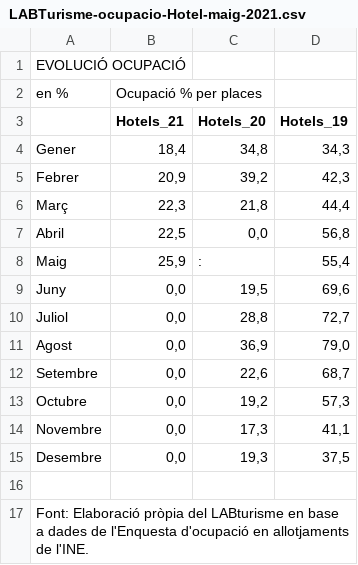
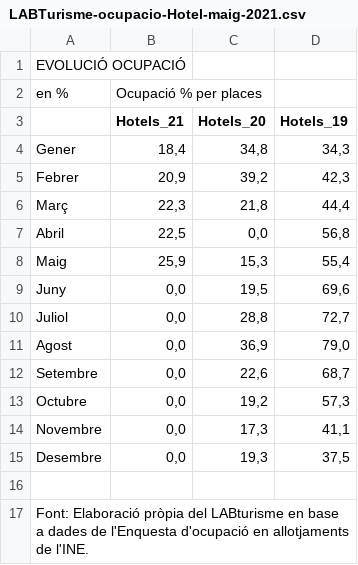
Before and after one commit to elivivas/elivivas.github.io, a CSV file: labturisme_maig_2021/documents/LABTurisme-ocupacio-Hotel-maig-2021.csv, drawn as a sheet.

```diff
--- a/labturisme_maig_2021/documents/LABTurisme-ocupacio-Hotel-maig-2021.csv
+++ b/labturisme_maig_2021/documents/LABTurisme-ocupacio-Hotel-maig-2021.csv
@@ -7,3 +7,3 @@ Març;22,3;21,8;44,4
 Abril;22,5;0,0;56,8
-Maig;25,9;:;55,4
+Maig;25,9;15,3;55,4
 Juny;0,0;19,5;69,6
```
Also changed, not shown: 9 other files.
